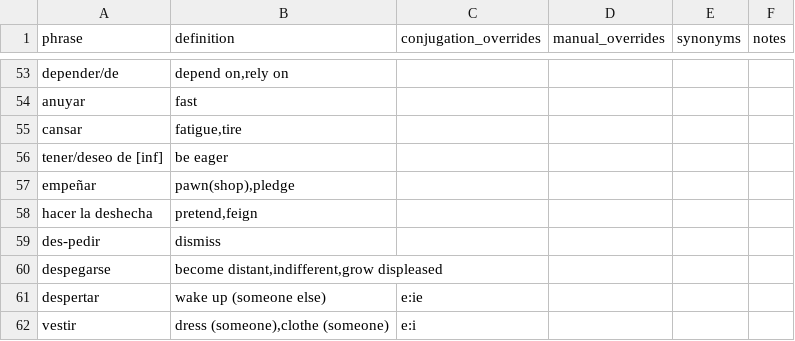
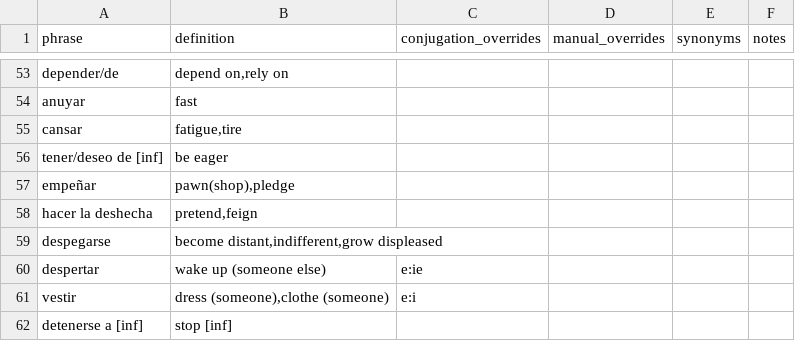
Before and after one commit to patmoore/anki-conjugate-spanish, a CSV file: conjugate_spanish/dictionaries/501extended-verbs.csv, drawn as a sheet; only a part is shown, gaps mark what is left out; the shorter side is filled out with more unchanged rows.

Commit message:
Fix handling of base verbs so that parts are joined together correctly

```diff
--- a/conjugate_spanish/dictionaries/501extended-verbs.csv
+++ b/conjugate_spanish/dictionaries/501extended-verbs.csv
@@ -58,3 +58,2 @@
 "hacer la deshecha","pretend,feign"
-"des-pedir","dismiss"
 "despegarse","become distant,indifferent,grow displeased"
```
Also changed, not shown: 8 other files.
